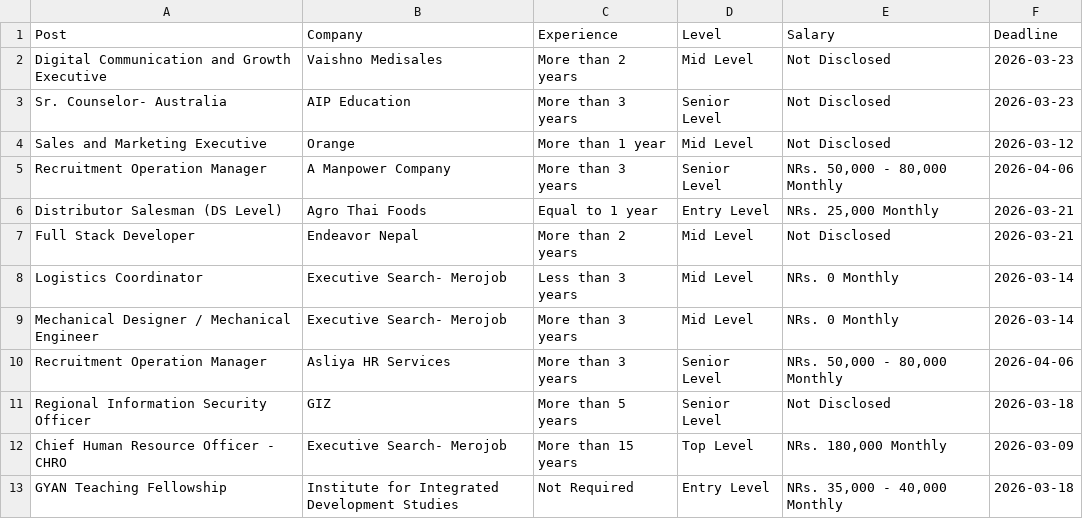
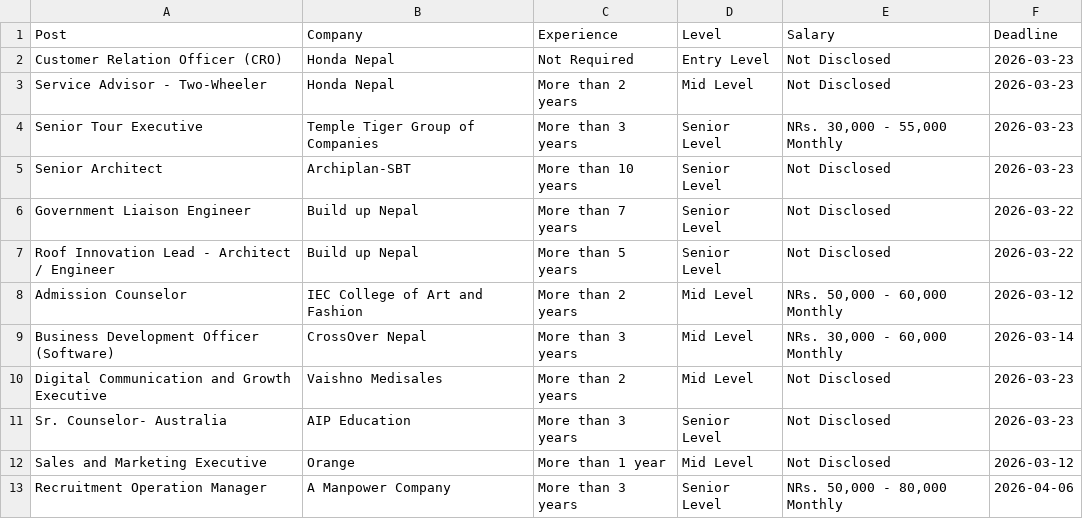
Before and after one commit to dpm24800/top-jobs-scraper, a CSV file: data/top_jobs.csv, drawn as a sheet; only a part is shown; the shorter side is filled out with more unchanged rows; the diff names each change by its address in the sheet, - before the commit and + after, or states it on an @@ line.

```diff
--- a/data/top_jobs.csv
+++ b/data/top_jobs.csv
+row 2: Customer Relation Officer (CRO) | Honda Nepal | Not Required | Entry Level | Not Disclosed | 2026-03-23
+row 3: Service Advisor - Two-Wheeler | Honda Nepal | More than 2 years | Mid Level | Not Disclosed | 2026-03-23
+row 4: Senior Tour Executive | Temple Tiger Group of Companies | More than 3 years | Senior Level | NRs. 30,000 - 55,000 Monthly | 2026-03-23
+row 5: Senior Architect | Archiplan-SBT | More than 10 years | Senior Level | Not Disclosed | 2026-03-23
+row 6: Government Liaison Engineer | Build up Nepal | More than 7 years | Senior Level | Not Disclosed | 2026-03-22
+row 7: Roof Innovation Lead - Architect / Engineer | Build up Nepal | More than 5 years | Senior Level | Not Disclosed | 2026-03-22
+row 8: Admission Counselor | IEC College of Art and Fashion | More than 2 years | Mid Level | NRs. 50,000 - 60,000 Monthly | 2026-03-12
+row 9: Business Development Officer (Software) | CrossOver Nepal | More than 3 years | Mid Level | NRs. 30,000 - 60,000 Monthly | 2026-03-14
```
Also changed, not shown: data/by_deadline.csv.
